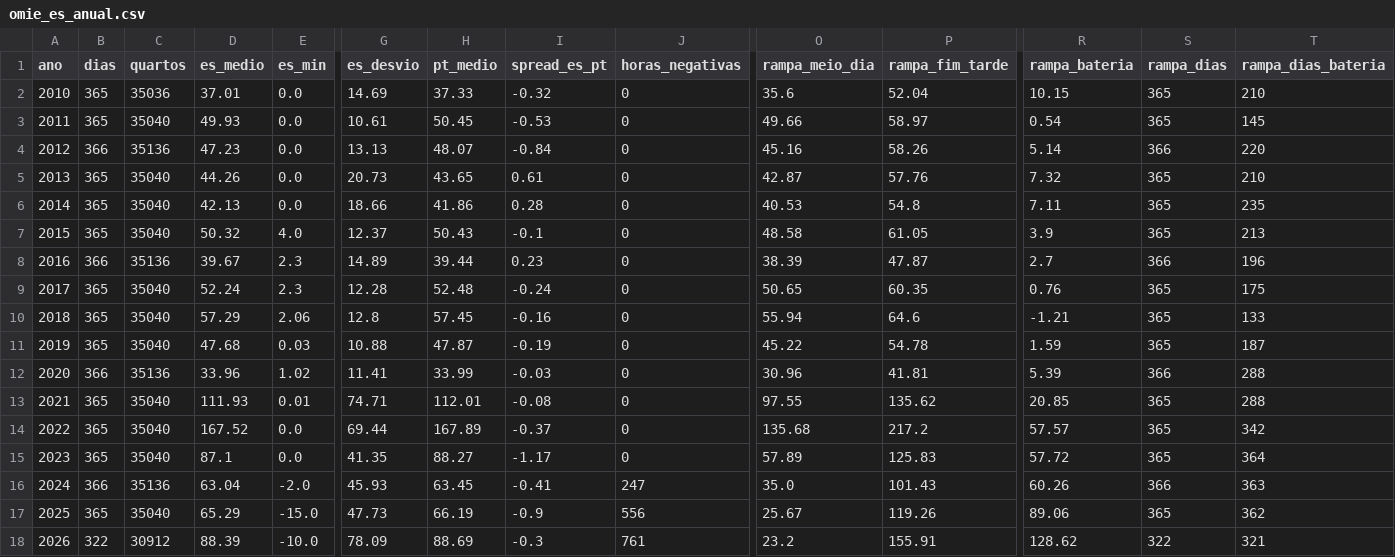
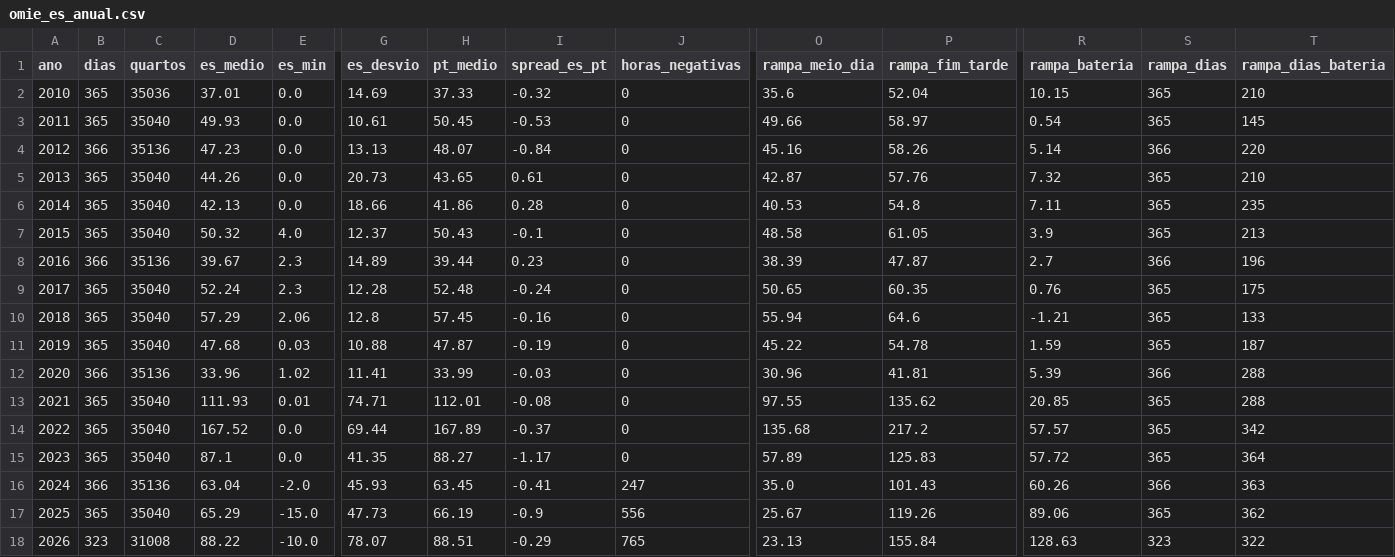
Before and after one commit to tiagofelicia/dados-energia, a CSV file: data/agregados/omie_es_anual.csv, drawn as a sheet; only a part is shown, gaps mark what is left out; the diff names each change by its address in the sheet, - before the commit and + after, or states it on an @@ line.

```diff
--- a/data/agregados/omie_es_anual.csv
+++ b/data/agregados/omie_es_anual.csv
-B18 (dias): 322
+B18 (dias): 323
-C18 (quartos): 30912
+C18 (quartos): 31008
-D18 (es_medio): 88.39
+D18 (es_medio): 88.22
-G18 (es_desvio): 78.09
+G18 (es_desvio): 78.07
-H18 (pt_medio): 88.69
+H18 (pt_medio): 88.51
-I18 (spread_es_pt): -0.3
+I18 (spread_es_pt): -0.29
-J18 (horas_negativas): 761
+J18 (horas_negativas): 765
-O18 (rampa_meio_dia): 23.2
+O18 (rampa_meio_dia): 23.13
-P18 (rampa_fim_tarde): 155.91
+P18 (rampa_fim_tarde): 155.84
-R18 (rampa_bateria): 128.62
+R18 (rampa_bateria): 128.63
-S18 (rampa_dias): 322
+S18 (rampa_dias): 323
-T18 (rampa_dias_bateria): 321
+T18 (rampa_dias_bateria): 322
```
Also changed, not shown: data/agregados/omie_es_diario.csv, data/agregados/producao_anual.csv, 23 other files.
